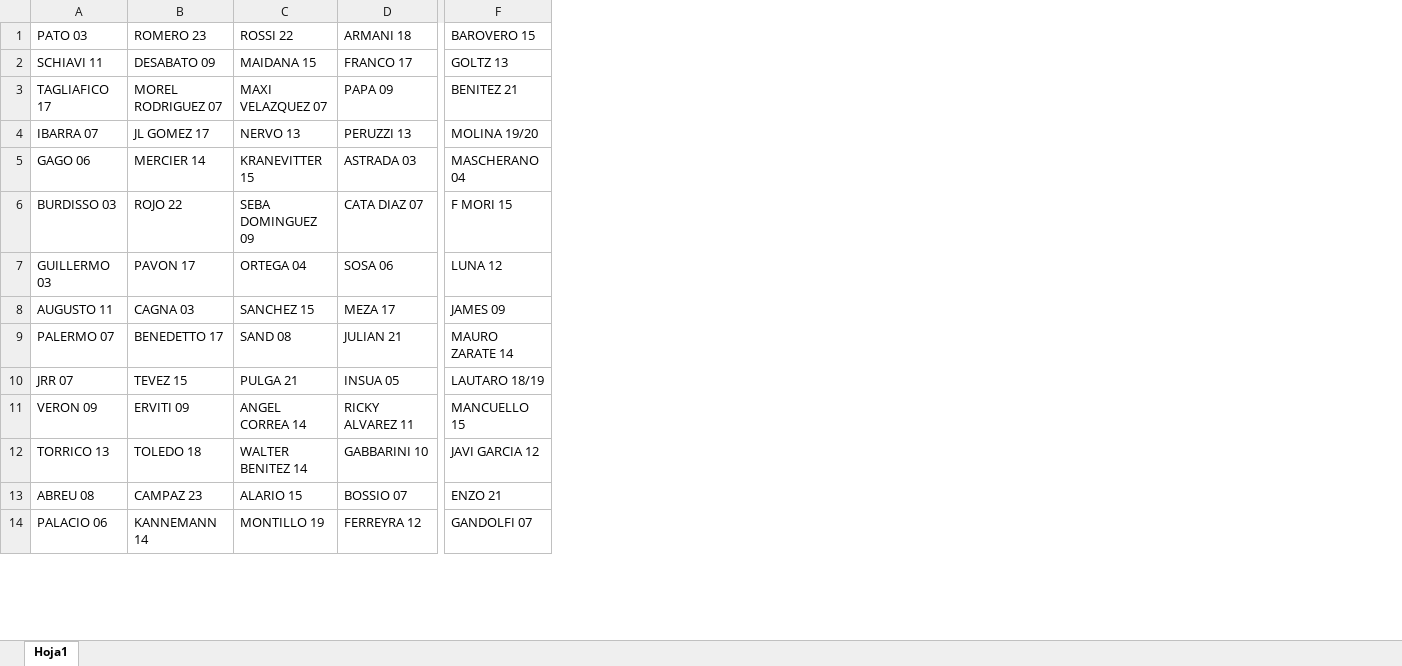
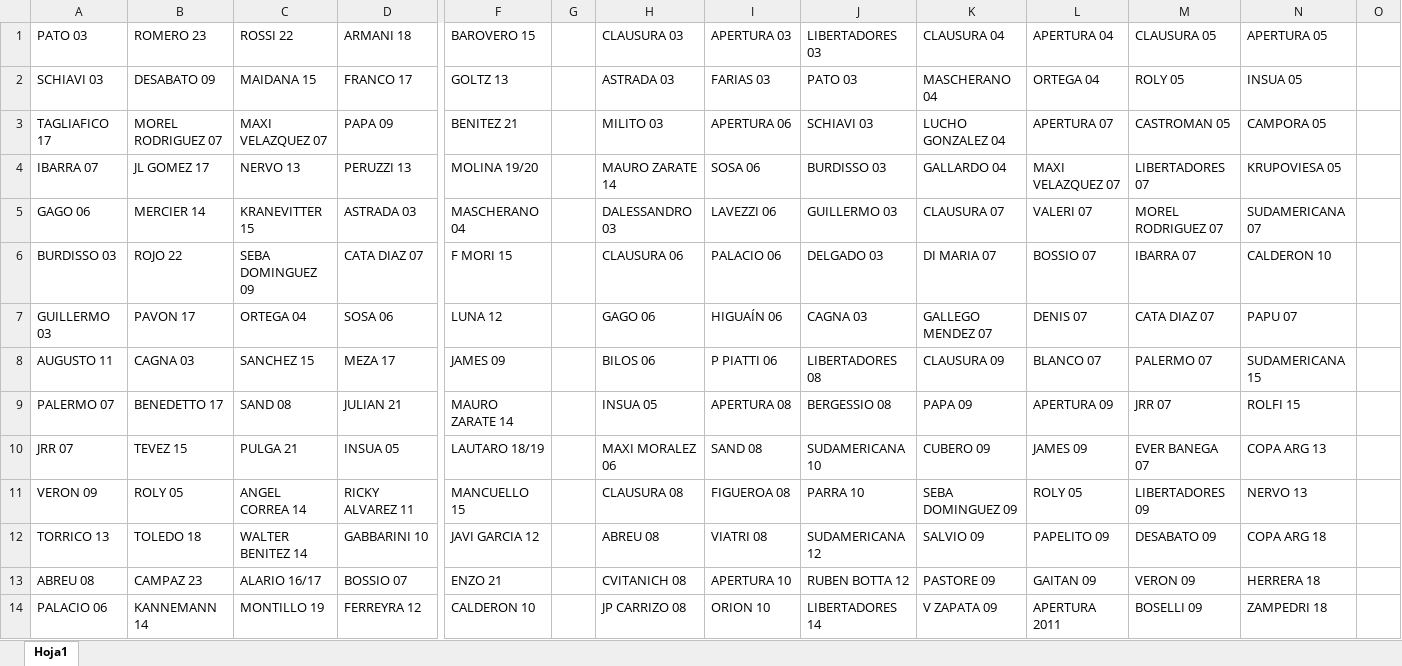
Before and after one commit to ulisesmatysiak/SWF, an Excel workbook: data/SWF_data.xlsx, sheet Hoja1, drawn as a sheet; only a part is shown, gaps mark what is left out; values as stored, in another font and other column widths than the file's, no cell formats; the diff covers the shown part only; the diff names each change by its address in the sheet, - before the commit and + after, or states it on an @@ line.

```diff
--- a/data/SWF_data.xlsx (sheet Hoja1)
+++ b/data/SWF_data.xlsx (sheet Hoja1)
+column G, empty
+column H (CLAUSURA 03), rows 2-14: ASTRADA 03 | MILITO 03 | MAURO ZARATE 14 | DALESSANDRO 03 | CLAUSURA 06 | GAGO 06 | BILOS 06 | INSUA 05 | MAXI MORALEZ 06 | CLAUSURA 08 | ABREU 08 | CVITANICH 08 | JP CARRIZO 08
+column I (APERTURA 03), rows 2-14: FARIAS 03 | APERTURA 06 | SOSA 06 | LAVEZZI 06 | PALACIO 06 | HIGUAÍN 06 | P PIATTI 06 | APERTURA 08 | SAND 08 | FIGUEROA 08 | VIATRI 08 | APERTURA 10 | ORION 10
+column J (LIBERTADORES 03), rows 2-14: PATO 03 | SCHIAVI 03 | BURDISSO 03 | GUILLERMO 03 | DELGADO 03 | CAGNA 03 | LIBERTADORES 08 | BERGESSIO 08 | SUDAMERICANA 10 | PARRA 10 | SUDAMERICANA 12 | RUBEN BOTTA 12 | LIBERTADORES 14
+column K (CLAUSURA 04), rows 2-14: MASCHERANO 04 | LUCHO GONZALEZ 04 | GALLARDO 04 | CLAUSURA 07 | DI MARIA 07 | GALLEGO MENDEZ 07 | CLAUSURA 09 | PAPA 09 | CUBERO 09 | SEBA DOMINGUEZ 09 | SALVIO 09 | PASTORE 09 | V ZAPATA 09
+column L (APERTURA 04), rows 2-14: ORTEGA 04 | APERTURA 07 | MAXI VELAZQUEZ 07 | VALERI 07 | BOSSIO 07 | DENIS 07 | BLANCO 07 | APERTURA 09 | JAMES 09 | ROLY 05 | PAPELITO 09 | GAITAN 09 | APERTURA 2011
+column M (CLAUSURA 05), rows 2-14: ROLY 05 | CASTROMAN 05 | LIBERTADORES 07 | MOREL RODRIGUEZ 07 | IBARRA 07 | CATA DIAZ 07 | PALERMO 07 | JRR 07 | EVER BANEGA 07 | LIBERTADORES 09 | DESABATO 09 | VERON 09 | BOSELLI 09
+column N (APERTURA 05), rows 2-14: INSUA 05 | CAMPORA 05 | KRUPOVIESA 05 | SUDAMERICANA 07 | CALDERON 10 | PAPU 07 | SUDAMERICANA 15 | ROLFI 15 | COPA ARG 13 | NERVO 13 | COPA ARG 18 | HERRERA 18 | ZAMPEDRI 18
+column O, empty
-A2 (PATO 03): SCHIAVI 11
+A2 (PATO 03): SCHIAVI 03
-B11 (ROMERO 23): ERVITI 09
+B11 (ROMERO 23): ROLY 05
-C13 (ROSSI 22): ALARIO 15
+C13 (ROSSI 22): ALARIO 16/17
-F14 (BAROVERO 15): GANDOLFI 07
+F14 (BAROVERO 15): CALDERON 10
```
Also changed, not shown: 24 removed rows and 144 edited cells elsewhere in this sheet, cell formats, 2 other files.
